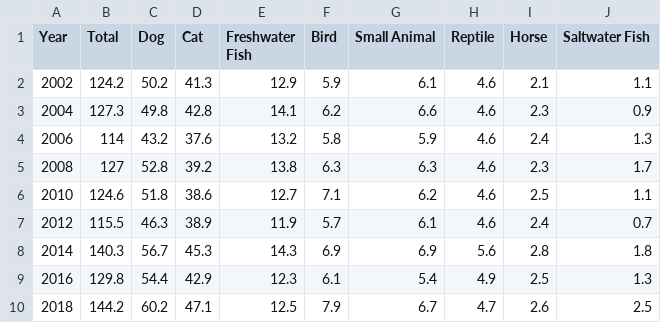
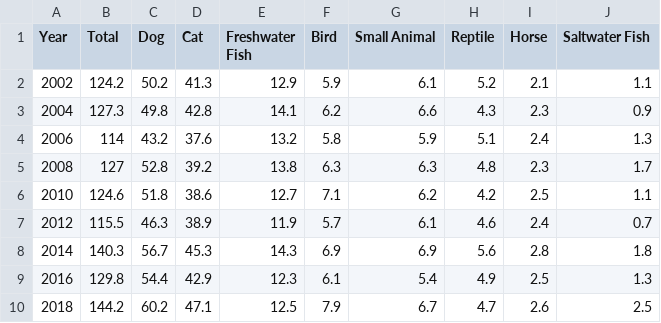
Before and after one commit to LuuuFan/petta, a CSV file: data/year.csv, drawn as a sheet.

```diff
--- a/data/year.csv
+++ b/data/year.csv
@@ -1,7 +1,7 @@
 Year,Total,Dog,Cat,Freshwater Fish,Bird,Small Animal,Reptile,Horse,Saltwater Fish
-2002,124.2,50.2,41.3,12.9,5.9,6.1,4.6,2.1,1.1
-2004,127.3,49.8,42.8,14.1,6.2,6.6,4.6,2.3,0.9
-2006,114,43.2,37.6,13.2,5.8,5.9,4.6,2.4,1.3
-2008,127,52.8,39.2,13.8,6.3,6.3,4.6,2.3,1.7
-2010,124.6,51.8,38.6,12.7,7.1,6.2,4.6,2.5,1.1
+2002,124.2,50.2,41.3,12.9,5.9,6.1,5.2,2.1,1.1
+2004,127.3,49.8,42.8,14.1,6.2,6.6,4.3,2.3,0.9
+2006,114,43.2,37.6,13.2,5.8,5.9,5.1,2.4,1.3
+2008,127,52.8,39.2,13.8,6.3,6.3,4.8,2.3,1.7
+2010,124.6,51.8,38.6,12.7,7.1,6.2,4.2,2.5,1.1
 2012,115.5,46.3,38.9,11.9,5.7,6.1,4.6,2.4,0.7
```
Also changed, not shown: 2 other files.
